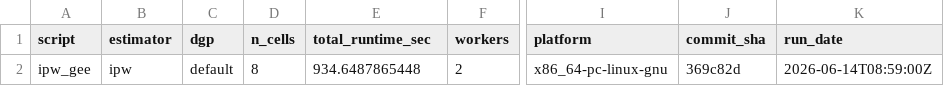
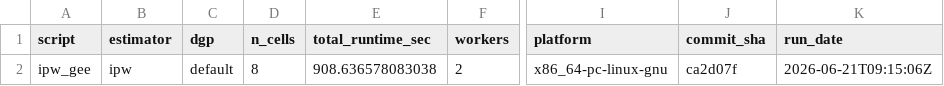
Before and after one commit to ncn-foreigners/nonprobsvy-coverage, a CSV file: results/ipw/ipw_gee_metadata.csv, drawn as a sheet; only a part is shown, gaps mark what is left out; the diff names each change by its address in the sheet, - before the commit and + after, or states it on an @@ line.

```diff
--- a/results/ipw/ipw_gee_metadata.csv
+++ b/results/ipw/ipw_gee_metadata.csv
-E2 (total_runtime_sec): 934.6487865448
+E2 (total_runtime_sec): 908.636578083038
-J2 (commit_sha): 369c82d
+J2 (commit_sha): ca2d07f
-K2 (run_date): 2026-06-14T08:59:00Z
+K2 (run_date): 2026-06-21T09:15:06Z
```
Also changed, not shown: results/ipw/ipw_gee_coverage.csv, results/ipw/ipw_kim2021_coverage.csv, 5 other files.
